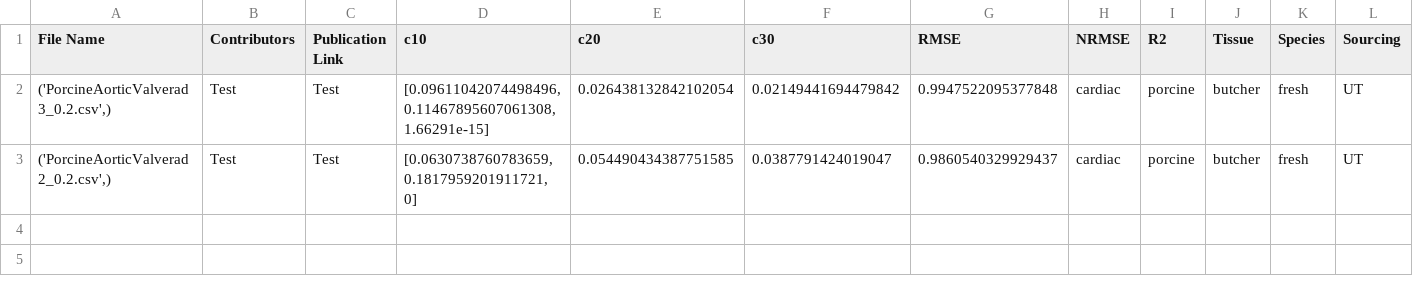
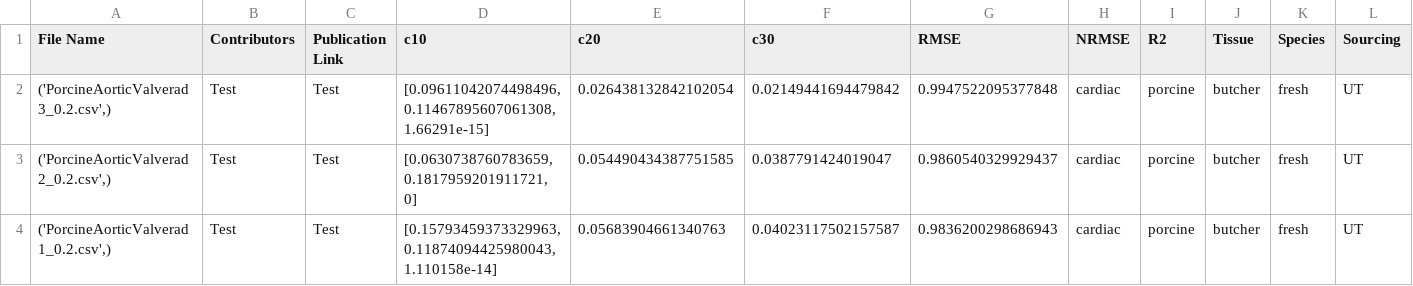
Before and after one commit to fit2tissue-db/ModelParameters, a CSV file: Yeoh.csv, drawn as a sheet; only a part is shown; rows hold the shown columns only; the diff names each change by its address in the sheet, - before the commit and + after, or states it on an @@ line.

Commit message:
Append results for None with note

```diff
--- a/Yeoh.csv
+++ b/Yeoh.csv
+row 4: ('PorcineAorticValverad1_0.2.csv',) | Test | Test | [0.15793459373329963, 0.11874094425980043, 1.110158e-14] | 0.05683904661340763 | 0.04023117502157587 | 0.9836200298686943 | cardiac | porcine | butcher | fresh | UT
```
